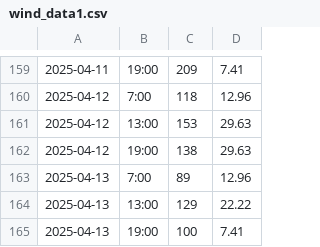
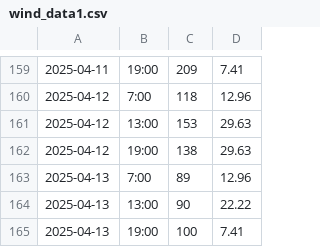
Before and after one commit to nadirprt/windlivedata2, a CSV file: wind_data1.csv, drawn as a sheet; only a part is shown, gaps mark what is left out.

Commit message:
Update wind_data1.csv

```diff
--- a/wind_data1.csv
+++ b/wind_data1.csv
@@ -163,3 +163,3 @@
 2025-04-13,7:00,89,12.96
-2025-04-13,13:00,129,22.22
+2025-04-13,13:00,90,22.22
 2025-04-13,19:00,100,7.41
```
